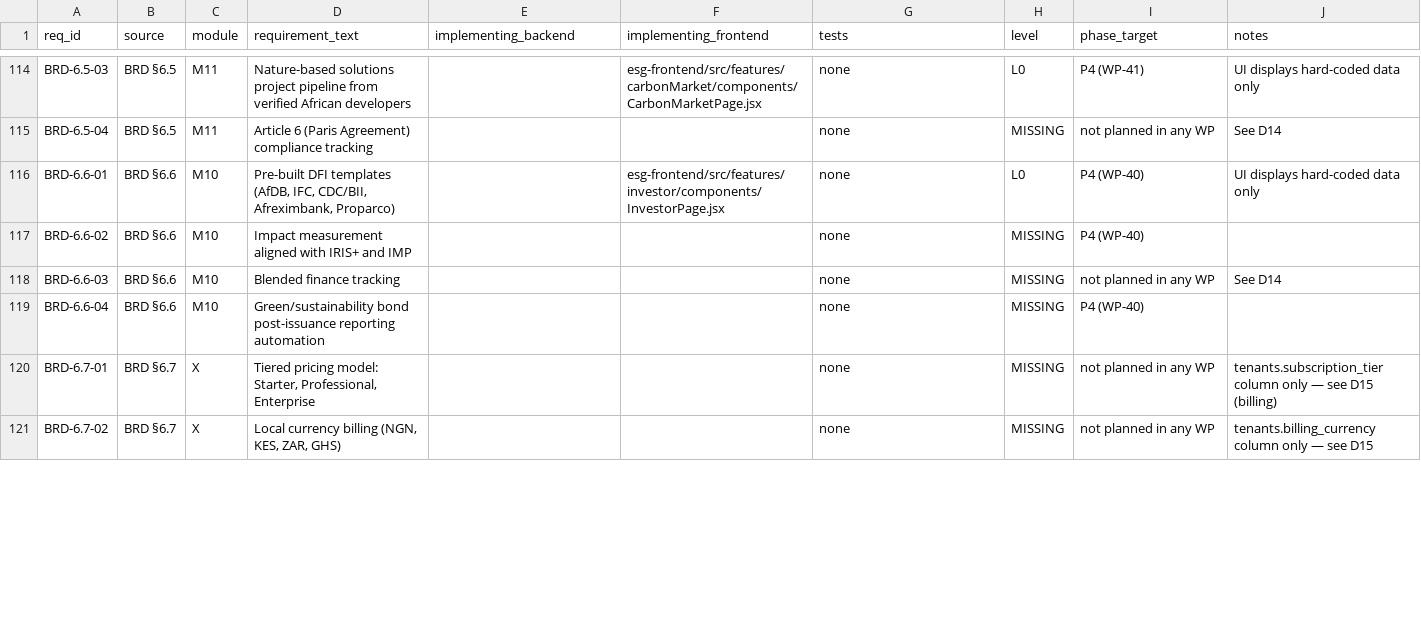
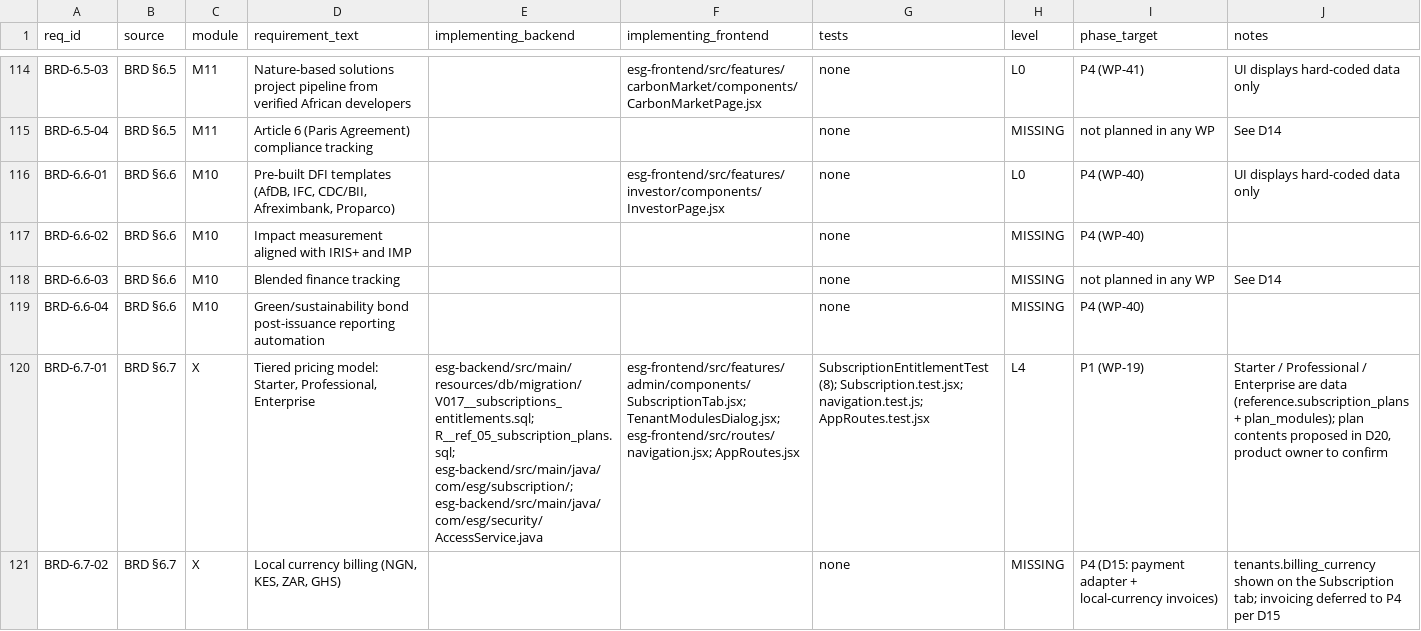
Before and after one commit to Mohalidesigns/atheris-ESG, a CSV file: docs/esg-completion/RTM.csv, drawn as a sheet; only a part is shown, gaps mark what is left out; the diff covers the shown part only; the diff names each change by its address in the sheet, - before the commit and + after, or states it on an @@ line.

```diff
--- a/docs/esg-completion/RTM.csv
+++ b/docs/esg-completion/RTM.csv
-E120 (implementing_backend): (empty)
+E120 (implementing_backend): esg-backend/src/main/resources/db/migration/V017__subscriptions_entitlements.sql; R__ref_05_subscription_plans.sql; esg-backend/src/main/java/com/esg/subscription/; esg-backend/src/main/java/com/esg/security/AccessService.java
-F120 (implementing_frontend): (empty)
+F120 (implementing_frontend): esg-frontend/src/features/admin/components/SubscriptionTab.jsx; TenantModulesDialog.jsx; esg-frontend/src/routes/navigation.jsx; AppRoutes.jsx
-G120 (tests): none
+G120 (tests): SubscriptionEntitlementTest (8); Subscription.test.jsx; navigation.test.js; AppRoutes.test.jsx
-H120 (level): MISSING
+H120 (level): L4
-I120 (phase_target): not planned in any WP
+I120 (phase_target): P1 (WP-19)
-J120 (notes): tenants.subscription_tier column only — see D15 (billing)
+J120 (notes): Starter / Professional / Enterprise are data (reference.subscription_plans + plan_modules); plan contents proposed in D20, product owner to confirm
-I121 (phase_target): not planned in any WP
+I121 (phase_target): P4 (D15: payment adapter + local-currency invoices)
-J121 (notes): tenants.billing_currency column only — see D15
+J121 (notes): tenants.billing_currency shown on the Subscription tab; invoicing deferred to P4 per D15
```
Also changed, not shown: 3 added rows and 6 edited cells elsewhere in this file, docs/esg-completion/FEATURE_REALITY_MATRIX.csv, docs/esg-completion/FIELD_INVENTORY.csv, 4 other files.
